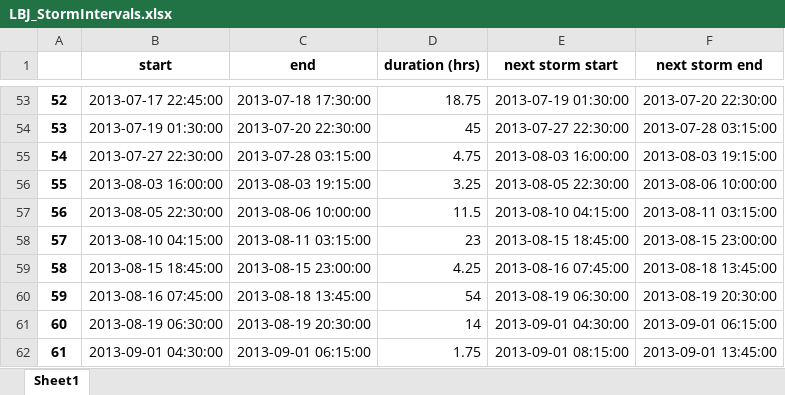
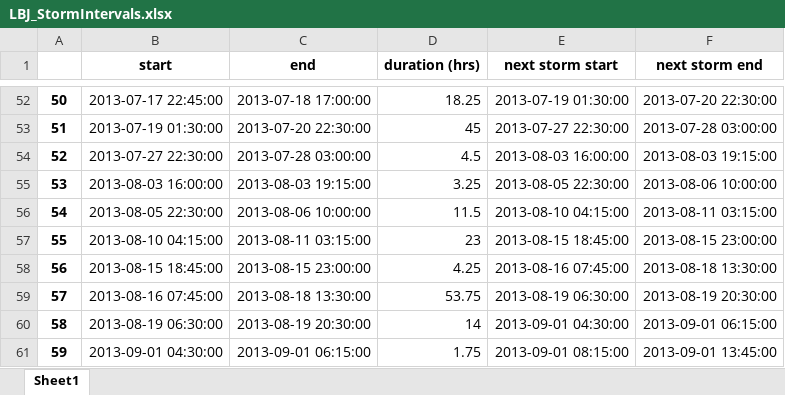
Before and after one commit to CaptainAL/Fagaalu-Sediment-Flux, an Excel workbook: Data/Q/LBJ_StormIntervals.xlsx, sheet Sheet1, drawn as a sheet; only a part is shown, gaps mark what is left out; values as stored, in another font and other column widths than the file's, no borders; addresses are those after the commit; the diff covers the shown part only; the diff names each change by its address in the sheet, - before the commit and + after, or states it on an @@ line.

```diff
--- a/Data/Q/LBJ_StormIntervals.xlsx (sheet Sheet1)
+++ b/Data/Q/LBJ_StormIntervals.xlsx (sheet Sheet1)
@@ column A renumbered between rows 5 and 97 @@
-C52 (end): 2013-07-18 17:30:00
+C52 (end): 2013-07-18 17:00:00
-D52 (duration (hrs)): 18.75
+D52 (duration (hrs)): 18.25
-F53 (next storm end): 2013-07-28 03:15:00
+F53 (next storm end): 2013-07-28 03:00:00
-C54 (end): 2013-07-28 03:15:00
+C54 (end): 2013-07-28 03:00:00
-D54 (duration (hrs)): 4.75
+D54 (duration (hrs)): 4.5
-F58 (next storm end): 2013-08-18 13:45:00
+F58 (next storm end): 2013-08-18 13:30:00
-C59 (end): 2013-08-18 13:45:00
+C59 (end): 2013-08-18 13:30:00
-D59 (duration (hrs)): 54
+D59 (duration (hrs)): 53.75
```
Also changed, not shown: 8 added rows, 2 removed rows and 112 edited cells elsewhere in this sheet, Data/Q/DAM_StormIntervals.xlsx, Data/Q/QUARRY_StormIntervals.xlsx, 17 other files.
